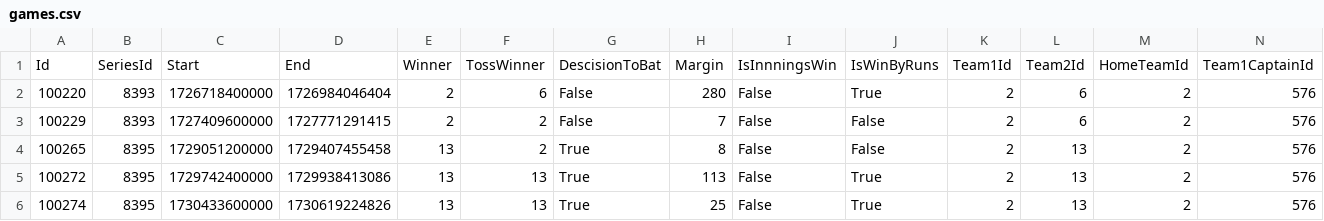
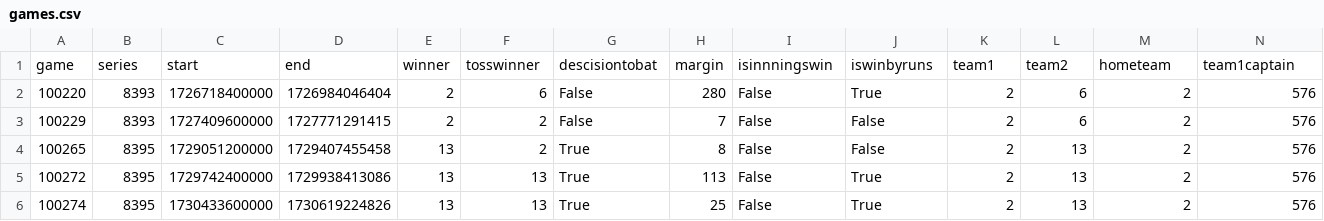
Before and after one commit to peterbarraud/the-cricket-test, a CSV file: data/games.csv, drawn as a sheet; only a part is shown; removed rows and columns are numbered as before the commit, all else as after; rows hold the shown columns only; the diff names each change by its address in the sheet, - before the commit and + after, or states it on an @@ line.

Commit message:
changed column names

```diff
--- a/data/games.csv
+++ b/data/games.csv
-row 1: Id | SeriesId | Start | End | Winner | TossWinner | DescisionToBat | Margin | IsInnningsWin | IsWinByRuns | Team1Id | Team2Id | HomeTeamId | Team1CaptainId
+row 1: game | series | start | end | winner | tosswinner | descisiontobat | margin | isinnningswin | iswinbyruns | team1 | team2 | hometeam | team1captain
```
